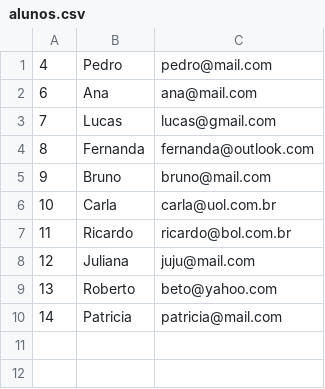
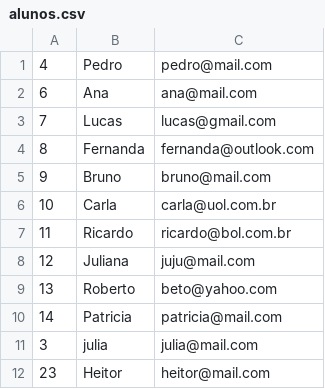
Before and after one commit to diasvanessa/projeto1-lipai, a CSV file: data/alunos.csv, drawn as a sheet; the diff names each change by its address in the sheet, - before the commit and + after, or states it on an @@ line.

```diff
--- a/data/alunos.csv
+++ b/data/alunos.csv
+row 11: 3 | julia | julia@mail.com
+row 12: 23 | Heitor | heitor@mail.com
```
Also changed, not shown: data/projetos.csv, 1 other file.
